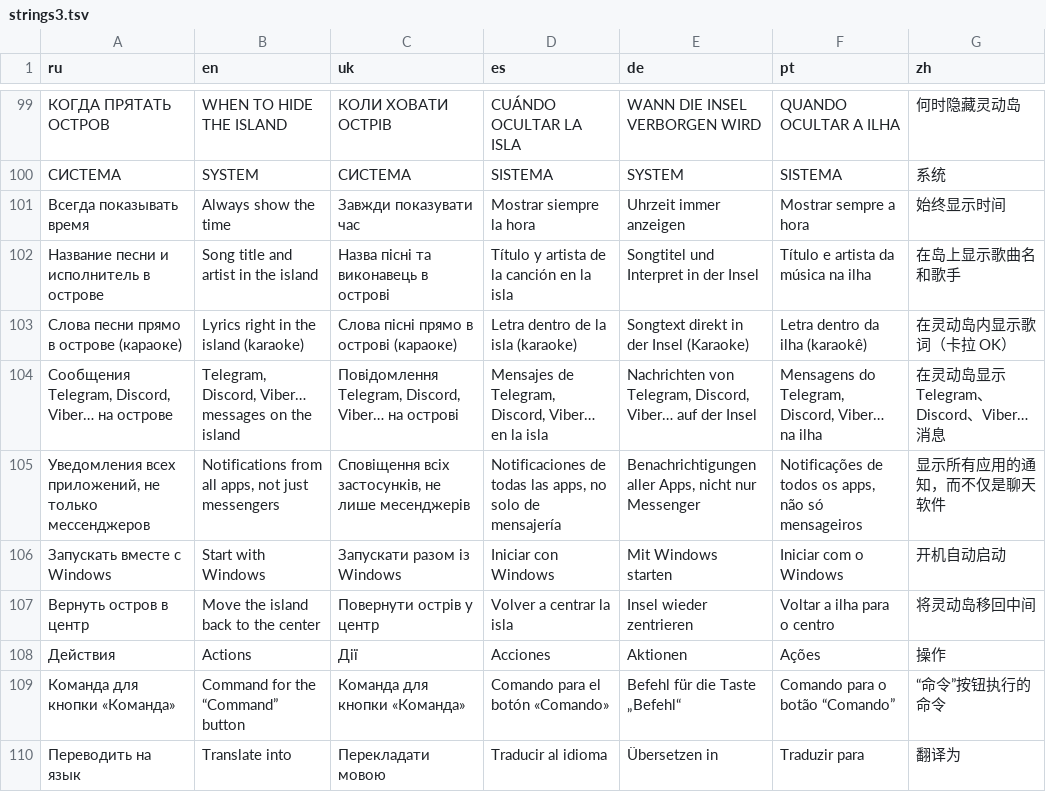
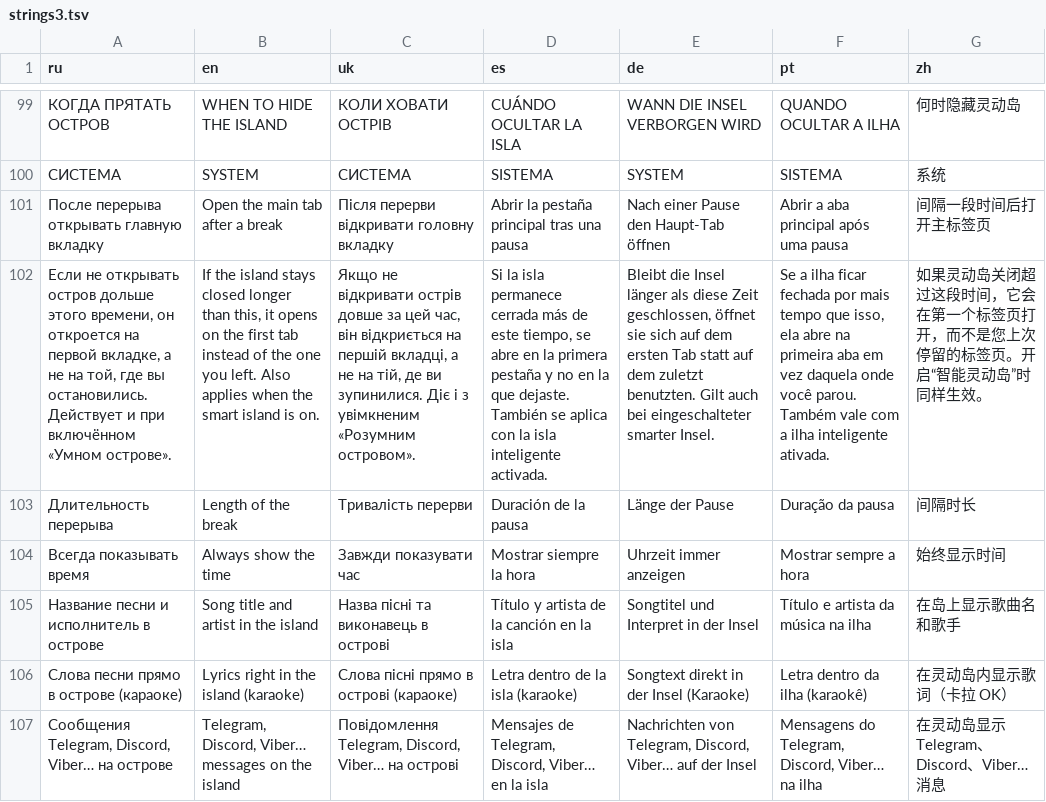
Before and after one commit to invex0811/dynamic-island-windows, a TSV file: tools/i18n/strings3.tsv, drawn as a sheet; only a part is shown, gaps mark what is left out; the shorter side is filled out with more unchanged rows; the diff names each change by its address in the sheet, - before the commit and + after, or states it on an @@ line.

```diff
--- a/tools/i18n/strings3.tsv
+++ b/tools/i18n/strings3.tsv
+row 101: После перерыва открывать главную вкладку | Open the main tab after a break | Після перерви відкривати головну вкладку | Abrir la pestaña principal tras una pausa | Nach einer Pause den Haupt-Tab öffnen | Abrir a aba principal após uma pausa | 间隔一段时间后打开主标签页
+row 102: Если не открывать остров дольше этого времени, он откроется на первой вкладке, а не на той, где вы остановились. Действует и при включённом «Умном острове». | If the island stays closed longer than this, it opens on the first tab instead of the one you left. Also applies when the smart island is on. | Якщо не відкривати острів довше за цей час, він відкриється на першій вкладці, а не на тій, де ви зупинилися. Діє і з увімкненим «Розумним островом». | Si la isla permanece cerrada más de este tiempo, se abre en la primera pestaña y no en la que dejaste. También se aplica con la isla inteligente activada. | Bleibt die Insel länger als diese Zeit geschlossen, öffnet sie sich auf dem ersten Tab statt auf dem zuletzt benutzten. Gilt auch bei eingeschalteter smarter Insel. | Se a ilha ficar fechada por mais tempo que isso, ela abre na primeira aba em vez daquela onde você parou. Também vale com a ilha inteligente ativada. | 如果灵动岛关闭超过这段时间，它会在第一个标签页打开，而不是您上次停留的标签页。开启“智能灵动岛”时同样生效。
+row 103: Длительность перерыва | Length of the break | Тривалість перерви | Duración de la pausa | Länge der Pause | Duração da pausa | 间隔时长
```
Also changed, not shown: 12 other files.
